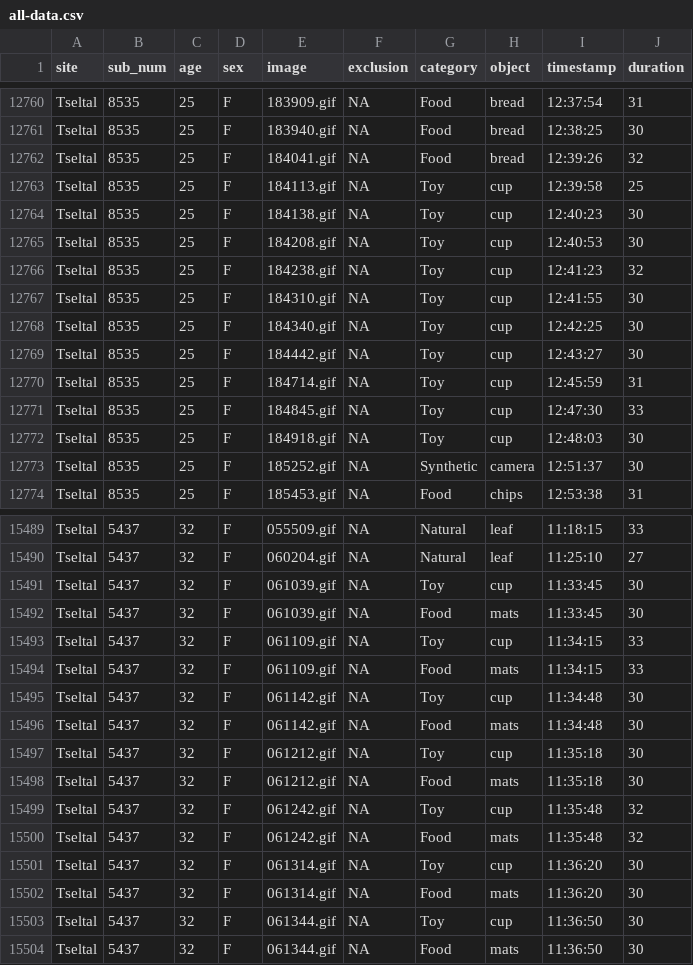
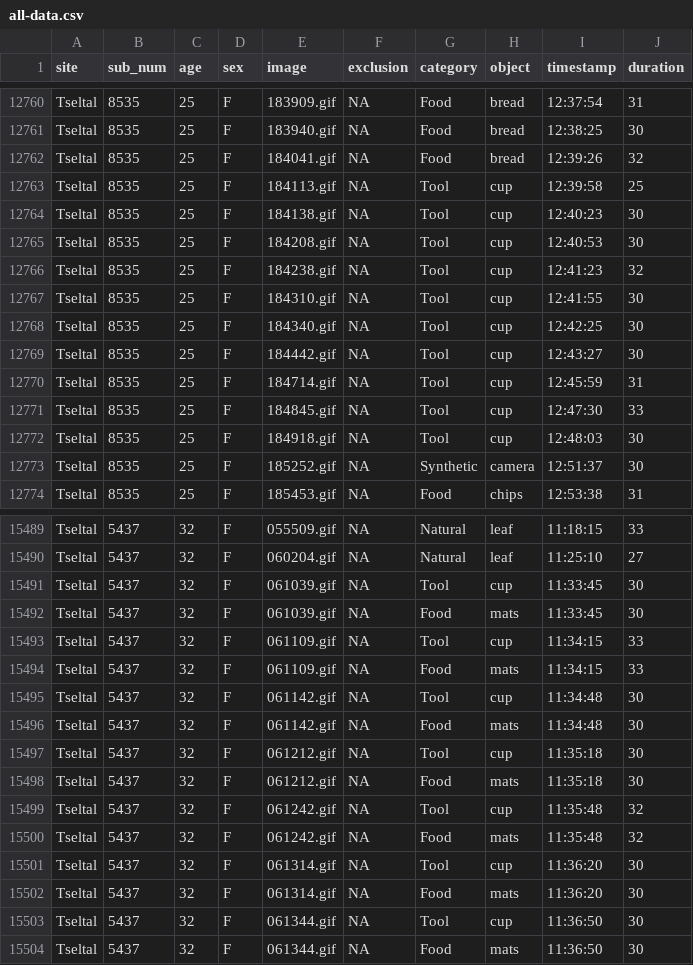
Before and after one commit to kennedycasey/daylong-object-ids, a CSV file: data/all-data.csv, drawn as a sheet; only a part is shown, gaps mark what is left out; the diff covers the shown part only.

Commit message:
fix cup category

```diff
--- a/data/all-data.csv
+++ b/data/all-data.csv
@@ -12762,12 +12762,12 @@ Tseltal,8535,25,F,183940.gif,NA,Food,bread,12:38:25,30
 Tseltal,8535,25,F,184041.gif,NA,Food,bread,12:39:26,32
-Tseltal,8535,25,F,184113.gif,NA,Toy,cup,12:39:58,25
-Tseltal,8535,25,F,184138.gif,NA,Toy,cup,12:40:23,30
-Tseltal,8535,25,F,184208.gif,NA,Toy,cup,12:40:53,30
-Tseltal,8535,25,F,184238.gif,NA,Toy,cup,12:41:23,32
-Tseltal,8535,25,F,184310.gif,NA,Toy,cup,12:41:55,30
-Tseltal,8535,25,F,184340.gif,NA,Toy,cup,12:42:25,30
-Tseltal,8535,25,F,184442.gif,NA,Toy,cup,12:43:27,30
-Tseltal,8535,25,F,184714.gif,NA,Toy,cup,12:45:59,31
-Tseltal,8535,25,F,184845.gif,NA,Toy,cup,12:47:30,33
-Tseltal,8535,25,F,184918.gif,NA,Toy,cup,12:48:03,30
+Tseltal,8535,25,F,184113.gif,NA,Tool,cup,12:39:58,25
+Tseltal,8535,25,F,184138.gif,NA,Tool,cup,12:40:23,30
+Tseltal,8535,25,F,184208.gif,NA,Tool,cup,12:40:53,30
+Tseltal,8535,25,F,184238.gif,NA,Tool,cup,12:41:23,32
+Tseltal,8535,25,F,184310.gif,NA,Tool,cup,12:41:55,30
+Tseltal,8535,25,F,184340.gif,NA,Tool,cup,12:42:25,30
+Tseltal,8535,25,F,184442.gif,NA,Tool,cup,12:43:27,30
+Tseltal,8535,25,F,184714.gif,NA,Tool,cup,12:45:59,31
+Tseltal,8535,25,F,184845.gif,NA,Tool,cup,12:47:30,33
+Tseltal,8535,25,F,184918.gif,NA,Tool,cup,12:48:03,30
 Tseltal,8535,25,F,185252.gif,NA,Synthetic,camera,12:51:37,30
@@ -15490,15 +15490,15 @@ Tseltal,5437,32,F,055509.gif,NA,Natural,leaf,11:18:15,33
 Tseltal,5437,32,F,060204.gif,NA,Natural,leaf,11:25:10,27
-Tseltal,5437,32,F,061039.gif,NA,Toy,cup,11:33:45,30
+Tseltal,5437,32,F,061039.gif,NA,Tool,cup,11:33:45,30
 Tseltal,5437,32,F,061039.gif,NA,Food,mats,11:33:45,30
-Tseltal,5437,32,F,061109.gif,NA,Toy,cup,11:34:15,33
+Tseltal,5437,32,F,061109.gif,NA,Tool,cup,11:34:15,33
 Tseltal,5437,32,F,061109.gif,NA,Food,mats,11:34:15,33
-Tseltal,5437,32,F,061142.gif,NA,Toy,cup,11:34:48,30
+Tseltal,5437,32,F,061142.gif,NA,Tool,cup,11:34:48,30
 Tseltal,5437,32,F,061142.gif,NA,Food,mats,11:34:48,30
-Tseltal,5437,32,F,061212.gif,NA,Toy,cup,11:35:18,30
+Tseltal,5437,32,F,061212.gif,NA,Tool,cup,11:35:18,30
 Tseltal,5437,32,F,061212.gif,NA,Food,mats,11:35:18,30
-Tseltal,5437,32,F,061242.gif,NA,Toy,cup,11:35:48,32
+Tseltal,5437,32,F,061242.gif,NA,Tool,cup,11:35:48,32
 Tseltal,5437,32,F,061242.gif,NA,Food,mats,11:35:48,32
-Tseltal,5437,32,F,061314.gif,NA,Toy,cup,11:36:20,30
+Tseltal,5437,32,F,061314.gif,NA,Tool,cup,11:36:20,30
 Tseltal,5437,32,F,061314.gif,NA,Food,mats,11:36:20,30
-Tseltal,5437,32,F,061344.gif,NA,Toy,cup,11:36:50,30
+Tseltal,5437,32,F,061344.gif,NA,Tool,cup,11:36:50,30
 Tseltal,5437,32,F,061344.gif,NA,Food,mats,11:36:50,30
```
Also changed, not shown: 65 edited cells elsewhere in this file, data/manual-checks/categories.csv.
